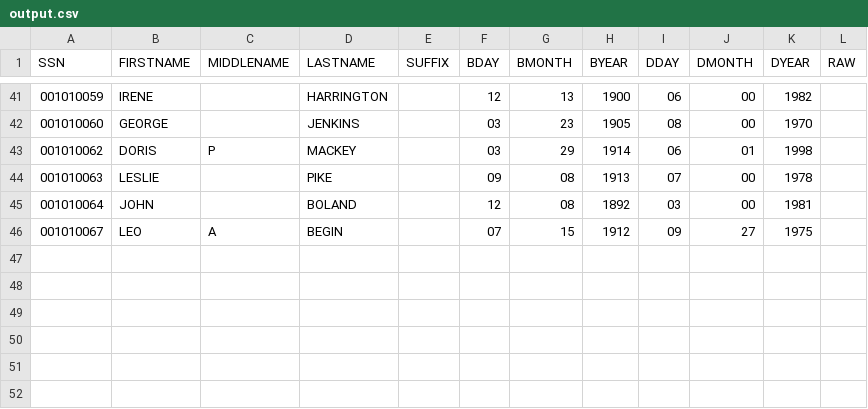
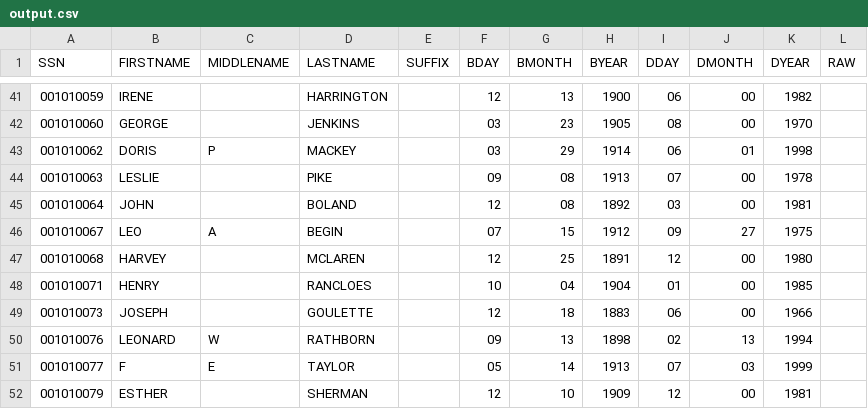
Before and after one commit to roberthan/va_process_ssdm, a CSV file: output.csv, drawn as a sheet; only a part is shown, gaps mark what is left out; the diff names each change by its address in the sheet, - before the commit and + after, or states it on an @@ line.

```diff
--- a/output.csv
+++ b/output.csv
+row 47: 001010068 | HARVEY |  | MCLAREN |  | 12 | 25 | 1891 | 12 | 00 | 1980
+row 48: 001010071 | HENRY |  | RANCLOES |  | 10 | 04 | 1904 | 01 | 00 | 1985
+row 49: 001010073 | JOSEPH |  | GOULETTE |  | 12 | 18 | 1883 | 06 | 00 | 1966
+row 50: 001010076 | LEONARD | W | RATHBORN |  | 09 | 13 | 1898 | 02 | 13 | 1994
+row 51: 001010077 | F | E | TAYLOR |  | 05 | 14 | 1913 | 07 | 03 | 1999
+row 52: 001010079 | ESTHER |  | SHERMAN |  | 12 | 10 | 1909 | 12 | 00 | 1981
```
Also changed, not shown: 2 other files.
